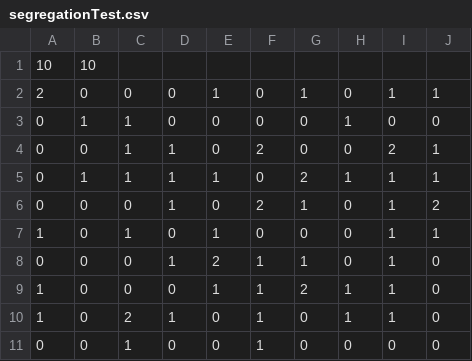
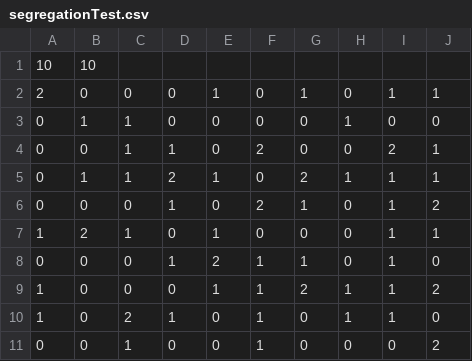
Before and after one commit to yasserelmzoudi/Cell-Society-Simulation, a CSV file: data/segregationTest.csv, drawn as a sheet.

Commit message:
Removed assumption for segregation cell

```diff
--- a/data/segregationTest.csv
+++ b/data/segregationTest.csv
@@ -4,8 +4,8 @@
 0,0,1,1,0,2,0,0,2,1
-0,1,1,1,1,0,2,1,1,1
+0,1,1,2,1,0,2,1,1,1
 0,0,0,1,0,2,1,0,1,2
-1,0,1,0,1,0,0,0,1,1
+1,2,1,0,1,0,0,0,1,1
 0,0,0,1,2,1,1,0,1,0
-1,0,0,0,1,1,2,1,1,0
+1,0,0,0,1,1,2,1,1,2
 1,0,2,1,0,1,0,1,1,0
-0,0,1,0,0,1,0,0,0,0
+0,0,1,0,0,1,0,0,0,2
```
Also changed, not shown: 2 other files.
